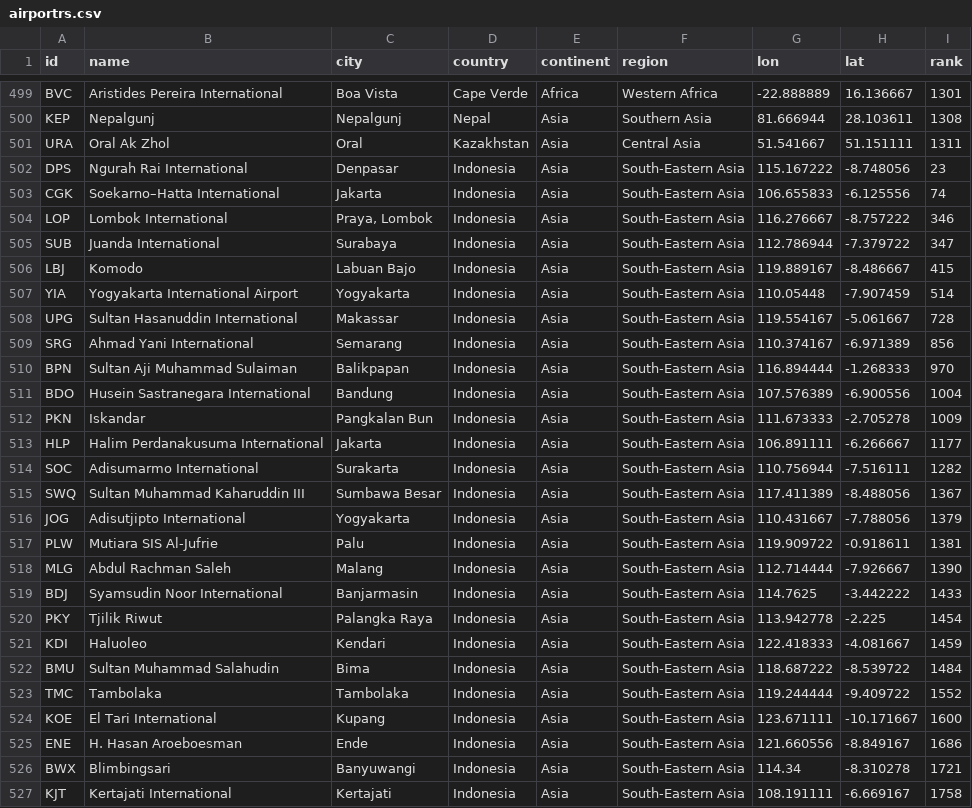
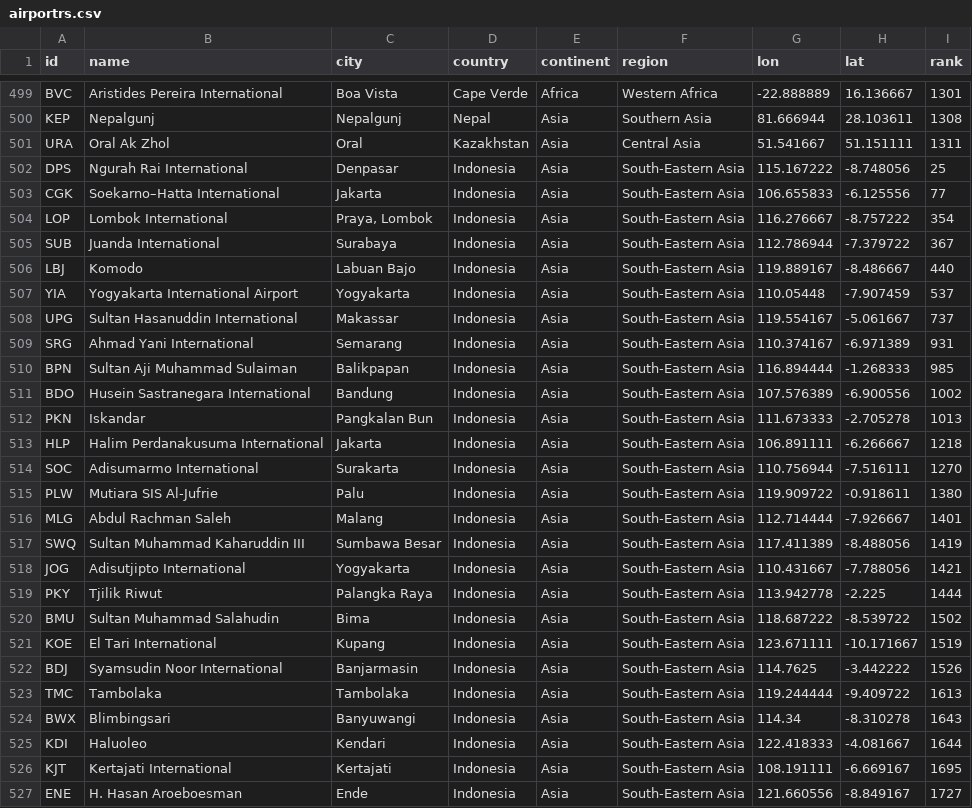
Before and after one commit to misrori/flights2, a CSV file: csv_data/airportrs.csv, drawn as a sheet; only a part is shown, gaps mark what is left out; the diff covers the shown part only.

```diff
--- a/csv_data/airportrs.csv
+++ b/csv_data/airportrs.csv
@@ -501,27 +501,27 @@ KEP,Nepalgunj,Nepalgunj,Nepal,Asia,Southern Asia,81.666944,28.103611,1308
 URA,Oral Ak Zhol,Oral,Kazakhstan,Asia,Central Asia,51.541667,51.151111,1311
-DPS,Ngurah Rai International,Denpasar,Indonesia,Asia,South-Eastern Asia,115.167222,-8.748056,23
-CGK,Soekarno–Hatta International,Jakarta,Indonesia,Asia,South-Eastern Asia,106.655833,-6.125556,74
-LOP,Lombok International,"Praya, Lombok",Indonesia,Asia,South-Eastern Asia,116.276667,-8.757222,346
-SUB,Juanda International,Surabaya,Indonesia,Asia,South-Eastern Asia,112.786944,-7.379722,347
-LBJ,Komodo,Labuan Bajo,Indonesia,Asia,South-Eastern Asia,119.889167,-8.486667,415
-YIA,Yogyakarta International Airport,Yogyakarta,Indonesia,Asia,South-Eastern Asia,110.05448,-7.907459,514
-UPG,Sultan Hasanuddin International,Makassar,Indonesia,Asia,South-Eastern Asia,119.554167,-5.061667,728
-SRG,Ahmad Yani International,Semarang,Indonesia,Asia,South-Eastern Asia,110.374167,-6.971389,856
-BPN,Sultan Aji Muhammad Sulaiman,Balikpapan,Indonesia,Asia,South-Eastern Asia,116.894444,-1.268333,970
-BDO,Husein Sastranegara International,Bandung,Indonesia,Asia,South-Eastern Asia,107.576389,-6.900556,1004
-PKN,Iskandar,Pangkalan Bun,Indonesia,Asia,South-Eastern Asia,111.673333,-2.705278,1009
-HLP,Halim Perdanakusuma International,Jakarta,Indonesia,Asia,South-Eastern Asia,106.891111,-6.266667,1177
-SOC,Adisumarmo International,Surakarta,Indonesia,Asia,South-Eastern Asia,110.756944,-7.516111,1282
-SWQ,Sultan Muhammad Kaharuddin III,Sumbawa Besar,Indonesia,Asia,South-Eastern Asia,117.411389,-8.488056,1367
-JOG,Adisutjipto International,Yogyakarta,Indonesia,Asia,South-Eastern Asia,110.431667,-7.788056,1379
-PLW,Mutiara SIS Al-Jufrie,Palu,Indonesia,Asia,South-Eastern Asia,119.909722,-0.918611,1381
-MLG,Abdul Rachman Saleh,Malang,Indonesia,Asia,South-Eastern Asia,112.714444,-7.926667,1390
-BDJ,Syamsudin Noor International,Banjarmasin,Indonesia,Asia,South-Eastern Asia,114.7625,-3.442222,1433
-PKY,Tjilik Riwut,Palangka Raya,Indonesia,Asia,South-Eastern Asia,113.942778,-2.225,1454
-KDI,Haluoleo,Kendari,Indonesia,Asia,South-Eastern Asia,122.418333,-4.081667,1459
-BMU,Sultan Muhammad Salahudin,Bima,Indonesia,Asia,South-Eastern Asia,118.687222,-8.539722,1484
-TMC,Tambolaka,Tambolaka,Indonesia,Asia,South-Eastern Asia,119.244444,-9.409722,1552
-KOE,El Tari International,Kupang,Indonesia,Asia,South-Eastern Asia,123.671111,-10.171667,1600
-ENE,H. Hasan Aroeboesman,Ende,Indonesia,Asia,South-Eastern Asia,121.660556,-8.849167,1686
-BWX,Blimbingsari,Banyuwangi,Indonesia,Asia,South-Eastern Asia,114.34,-8.310278,1721
-KJT,Kertajati International,Kertajati,Indonesia,Asia,South-Eastern Asia,108.191111,-6.669167,1758
+DPS,Ngurah Rai International,Denpasar,Indonesia,Asia,South-Eastern Asia,115.167222,-8.748056,25
+CGK,Soekarno–Hatta International,Jakarta,Indonesia,Asia,South-Eastern Asia,106.655833,-6.125556,77
+LOP,Lombok International,"Praya, Lombok",Indonesia,Asia,South-Eastern Asia,116.276667,-8.757222,354
+SUB,Juanda International,Surabaya,Indonesia,Asia,South-Eastern Asia,112.786944,-7.379722,367
+LBJ,Komodo,Labuan Bajo,Indonesia,Asia,South-Eastern Asia,119.889167,-8.486667,440
+YIA,Yogyakarta International Airport,Yogyakarta,Indonesia,Asia,South-Eastern Asia,110.05448,-7.907459,537
+UPG,Sultan Hasanuddin International,Makassar,Indonesia,Asia,South-Eastern Asia,119.554167,-5.061667,737
+SRG,Ahmad Yani International,Semarang,Indonesia,Asia,South-Eastern Asia,110.374167,-6.971389,931
+BPN,Sultan Aji Muhammad Sulaiman,Balikpapan,Indonesia,Asia,South-Eastern Asia,116.894444,-1.268333,985
+BDO,Husein Sastranegara International,Bandung,Indonesia,Asia,South-Eastern Asia,107.576389,-6.900556,1002
+PKN,Iskandar,Pangkalan Bun,Indonesia,Asia,South-Eastern Asia,111.673333,-2.705278,1013
+HLP,Halim Perdanakusuma International,Jakarta,Indonesia,Asia,South-Eastern Asia,106.891111,-6.266667,1218
+SOC,Adisumarmo International,Surakarta,Indonesia,Asia,South-Eastern Asia,110.756944,-7.516111,1270
+PLW,Mutiara SIS Al-Jufrie,Palu,Indonesia,Asia,South-Eastern Asia,119.909722,-0.918611,1380
+MLG,Abdul Rachman Saleh,Malang,Indonesia,Asia,South-Eastern Asia,112.714444,-7.926667,1401
+SWQ,Sultan Muhammad Kaharuddin III,Sumbawa Besar,Indonesia,Asia,South-Eastern Asia,117.411389,-8.488056,1419
+JOG,Adisutjipto International,Yogyakarta,Indonesia,Asia,South-Eastern Asia,110.431667,-7.788056,1421
+PKY,Tjilik Riwut,Palangka Raya,Indonesia,Asia,South-Eastern Asia,113.942778,-2.225,1444
+BMU,Sultan Muhammad Salahudin,Bima,Indonesia,Asia,South-Eastern Asia,118.687222,-8.539722,1502
+KOE,El Tari International,Kupang,Indonesia,Asia,South-Eastern Asia,123.671111,-10.171667,1519
+BDJ,Syamsudin Noor International,Banjarmasin,Indonesia,Asia,South-Eastern Asia,114.7625,-3.442222,1526
+TMC,Tambolaka,Tambolaka,Indonesia,Asia,South-Eastern Asia,119.244444,-9.409722,1613
+BWX,Blimbingsari,Banyuwangi,Indonesia,Asia,South-Eastern Asia,114.34,-8.310278,1643
+KDI,Haluoleo,Kendari,Indonesia,Asia,South-Eastern Asia,122.418333,-4.081667,1644
+KJT,Kertajati International,Kertajati,Indonesia,Asia,South-Eastern Asia,108.191111,-6.669167,1695
+ENE,H. Hasan Aroeboesman,Ende,Indonesia,Asia,South-Eastern Asia,121.660556,-8.849167,1727
```
Also changed, not shown: 2 edited cells elsewhere in this file, 3 other files.
